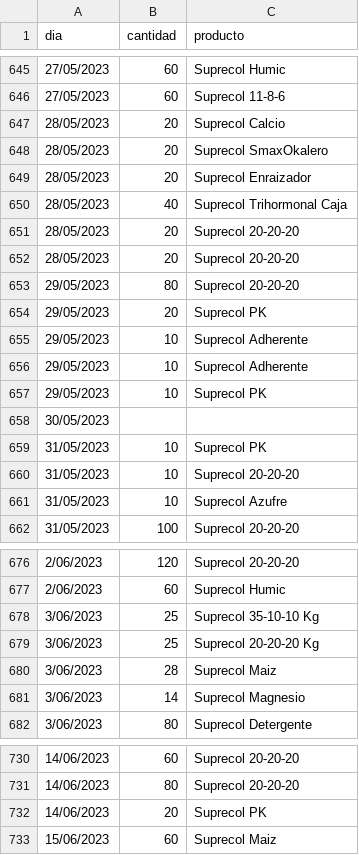
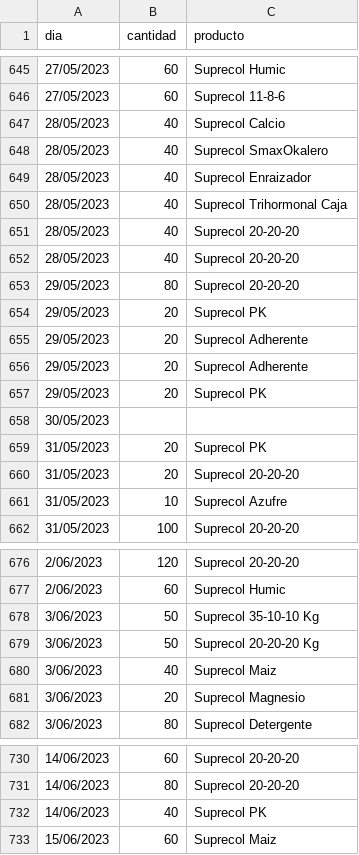
Before and after one commit to JhonnyJR10/CSV, a CSV file: producto.csv, drawn as a sheet; only a part is shown, gaps mark what is left out; the diff covers the shown part only.

```diff
--- a/producto.csv
+++ b/producto.csv
@@ -646,16 +646,16 @@ dia,cantidad,producto
 27/05/2023,60,Suprecol 11-8-6
-28/05/2023,20,Suprecol Calcio
-28/05/2023,20,Suprecol SmaxOkalero
-28/05/2023,20,Suprecol Enraizador
+28/05/2023,40,Suprecol Calcio
+28/05/2023,40,Suprecol SmaxOkalero
+28/05/2023,40,Suprecol Enraizador
 28/05/2023,40,Suprecol Trihormonal Caja
-28/05/2023,20,Suprecol 20-20-20
-28/05/2023,20,Suprecol 20-20-20
+28/05/2023,40,Suprecol 20-20-20
+28/05/2023,40,Suprecol 20-20-20
 29/05/2023,80,Suprecol 20-20-20
 29/05/2023,20,Suprecol PK
-29/05/2023,10,Suprecol Adherente
-29/05/2023,10,Suprecol Adherente
-29/05/2023,10,Suprecol PK
+29/05/2023,20,Suprecol Adherente
+29/05/2023,20,Suprecol Adherente
+29/05/2023,20,Suprecol PK
 30/05/2023,,
-31/05/2023,10,Suprecol PK
-31/05/2023,10,Suprecol 20-20-20
+31/05/2023,20,Suprecol PK
+31/05/2023,20,Suprecol 20-20-20
 31/05/2023,10,Suprecol Azufre
@@ -677,6 +677,6 @@ dia,cantidad,producto
 2/06/2023,60,Suprecol Humic
-3/06/2023,25,Suprecol 35-10-10 Kg
-3/06/2023,25,Suprecol 20-20-20 Kg
-3/06/2023,28,Suprecol Maiz
-3/06/2023,14,Suprecol Magnesio
+3/06/2023,50,Suprecol 35-10-10 Kg
+3/06/2023,50,Suprecol 20-20-20 Kg
+3/06/2023,40,Suprecol Maiz
+3/06/2023,20,Suprecol Magnesio
 3/06/2023,80,Suprecol Detergente
@@ -731,3 +731,3 @@ dia,cantidad,producto
 14/06/2023,80,Suprecol 20-20-20
-14/06/2023,20,Suprecol PK
+14/06/2023,40,Suprecol PK
 15/06/2023,60,Suprecol Maiz
```
Also changed, not shown: 15 edited cells elsewhere in this file.
